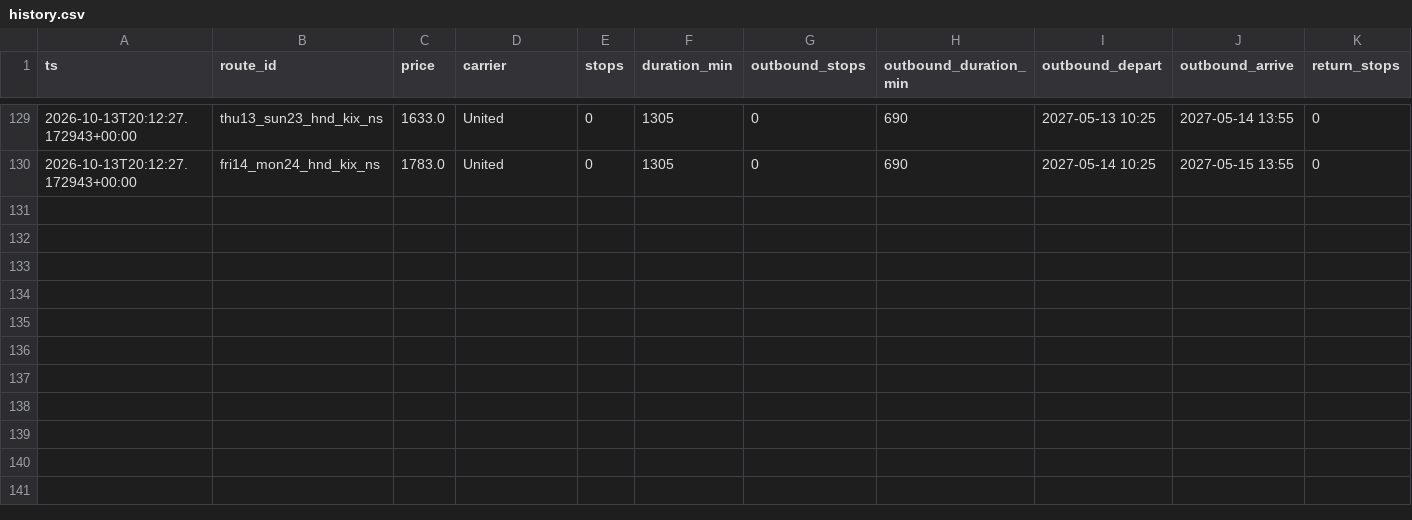
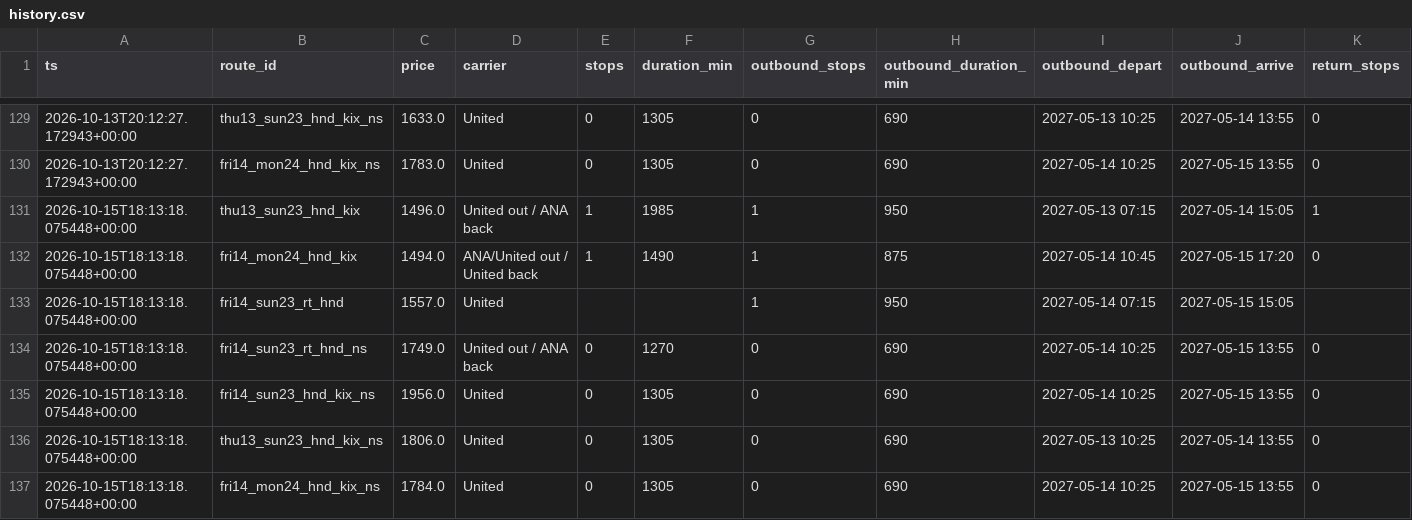
Before and after one commit to grinder11/flightwatch, a CSV file: data/history.csv, drawn as a sheet; only a part is shown, gaps mark what is left out; rows hold the shown columns only; the diff names each change by its address in the sheet, - before the commit and + after, or states it on an @@ line.

```diff
--- a/data/history.csv
+++ b/data/history.csv
+row 131: 2026-10-15T18:13:18.075448+00:00 | thu13_sun23_hnd_kix | 1496.0 | United out / ANA back | 1 | 1985 | 1 | 950 | 2027-05-13 07:15 | 2027-05-14 15:05 | 1
+row 132: 2026-10-15T18:13:18.075448+00:00 | fri14_mon24_hnd_kix | 1494.0 | ANA/United out / United back | 1 | 1490 | 1 | 875 | 2027-05-14 10:45 | 2027-05-15 17:20 | 0
+row 133: 2026-10-15T18:13:18.075448+00:00 | fri14_sun23_rt_hnd | 1557.0 | United |  |  | 1 | 950 | 2027-05-14 07:15 | 2027-05-15 15:05
+row 134: 2026-10-15T18:13:18.075448+00:00 | fri14_sun23_rt_hnd_ns | 1749.0 | United out / ANA back | 0 | 1270 | 0 | 690 | 2027-05-14 10:25 | 2027-05-15 13:55 | 0
+row 135: 2026-10-15T18:13:18.075448+00:00 | fri14_sun23_hnd_kix_ns | 1956.0 | United | 0 | 1305 | 0 | 690 | 2027-05-14 10:25 | 2027-05-15 13:55 | 0
+row 136: 2026-10-15T18:13:18.075448+00:00 | thu13_sun23_hnd_kix_ns | 1806.0 | United | 0 | 1305 | 0 | 690 | 2027-05-13 10:25 | 2027-05-14 13:55 | 0
+row 137: 2026-10-15T18:13:18.075448+00:00 | fri14_mon24_hnd_kix_ns | 1784.0 | United | 0 | 1305 | 0 | 690 | 2027-05-14 10:25 | 2027-05-15 13:55 | 0
```
Also changed, not shown: 2 other files.
